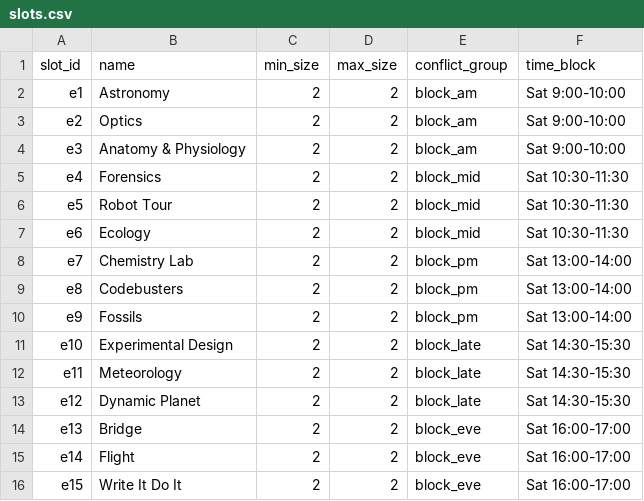
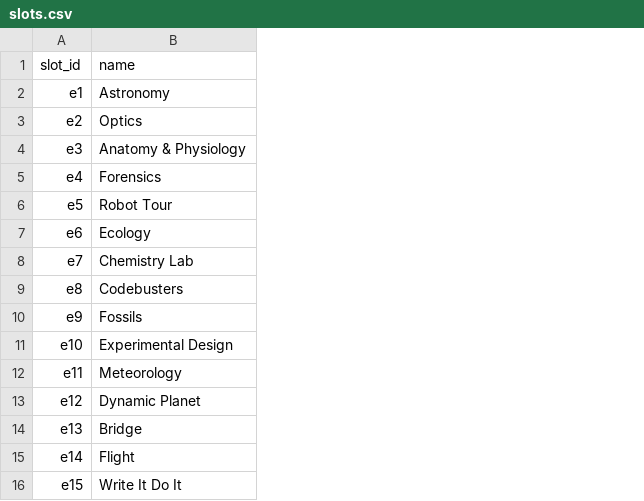
Before and after one commit to 3rdVoyager/rapid-roster, a CSV file: frontend/presets/science-olympiad/slots.csv, drawn as a sheet; the diff names each change by its address in the sheet, - before the commit and + after, or states it on an @@ line.

Commit message:
Refactor rule and slot CSV structures, update JSON schema, and enhance documentation with rule examples

```diff
--- a/frontend/presets/science-olympiad/slots.csv
+++ b/frontend/presets/science-olympiad/slots.csv
-column C (min_size), rows 2-16: all 2
-column D (max_size), rows 2-16: all 2
-column E (conflict_group), rows 2-16: block_am | block_am | block_am | block_mid | block_mid | block_mid | block_pm | block_pm | block_pm | block_late | block_late | block_late | block_eve | block_eve | block_eve
-column F (time_block), rows 2-16: Sat 9:00-10:00 | Sat 9:00-10:00 | Sat 9:00-10:00 | Sat 10:30-11:30 | Sat 10:30-11:30 | Sat 10:30-11:30 | Sat 13:00-14:00 | Sat 13:00-14:00 | Sat 13:00-14:00 | Sat 14:30-15:30 | Sat 14:30-15:30 | Sat 14:30-15:30 | Sat 16:00-17:00 | Sat 16:00-17:00 | Sat 16:00-17:00
```
Also changed, not shown: frontend/presets/science-olympiad/rules.csv, frontend/presets/sports/rules.csv, 8 other files.
